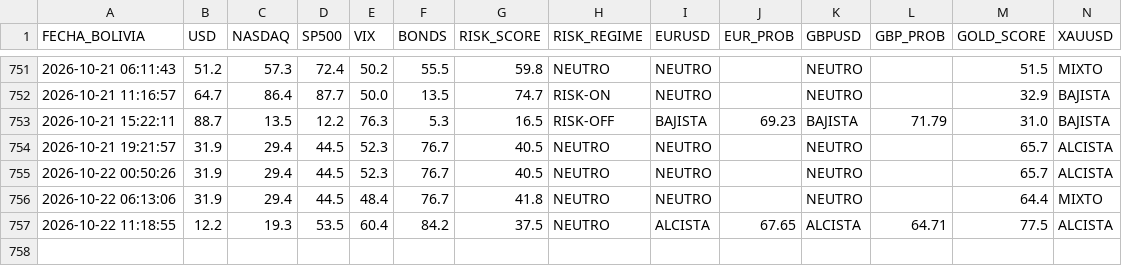
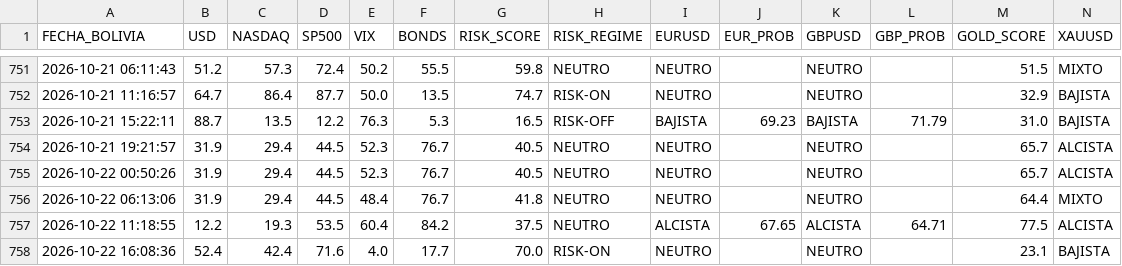
Before and after one commit to maycktupapi-cloud/will-streep-market-regime, a CSV file: market_regime_historial.csv, drawn as a sheet; only a part is shown, gaps mark what is left out.

```diff
--- a/market_regime_historial.csv
+++ b/market_regime_historial.csv
@@ -757 +757,2 @@ FECHA_BOLIVIA,USD,NASDAQ,SP500,VIX,BONDS,RISK_SCORE,RISK_REGIME,EURUSD,EUR_PROB,
 2026-10-22 11:18:55,12.2,19.3,53.5,60.4,84.2,37.5,NEUTRO,ALCISTA,67.65,ALCISTA,64.71,77.5,ALCISTA
+2026-10-22 16:08:36,52.4,42.4,71.6,4.0,17.7,70.0,RISK-ON,NEUTRO,,NEUTRO,,23.1,BAJISTA
```
